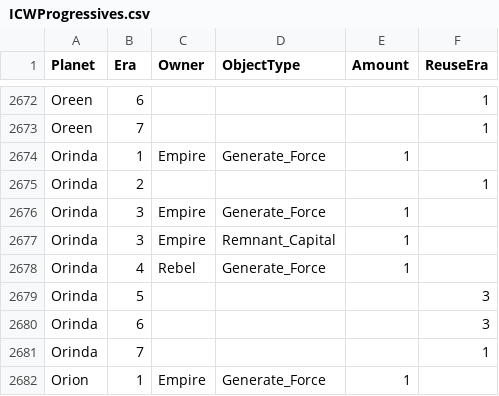
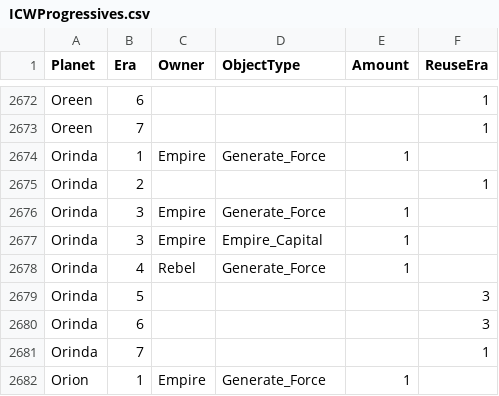
Before and after one commit to ThrawnsRevenge/EaWXStartingForces, a CSV file: ICWProgressives.csv, drawn as a sheet; only a part is shown, gaps mark what is left out.

Commit message:
Capital rename got missed

```diff
--- a/ICWProgressives.csv
+++ b/ICWProgressives.csv
@@ -2676,3 +2676,3 @@ Orinda,2,,,,1
 Orinda,3,Empire,Generate_Force,1,
-Orinda,3,Empire,Remnant_Capital,1,
+Orinda,3,Empire,Empire_Capital,1,
 Orinda,4,Rebel,Generate_Force,1,
```
